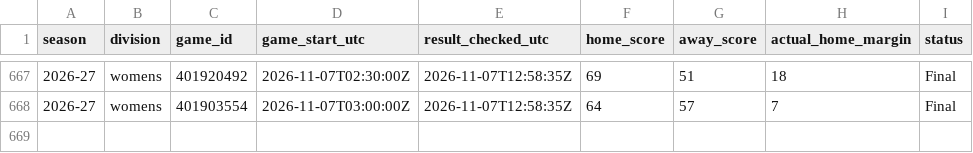
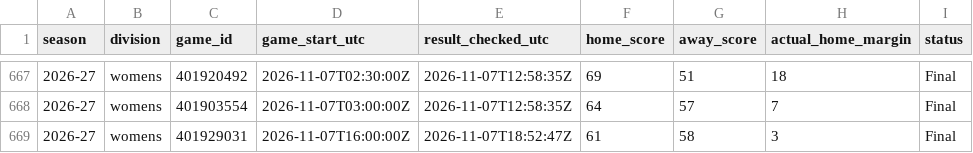
Before and after one commit to hcaver16-arch/college-basketball-ratings, a CSV file: data/prospective/2026-27/results.csv, drawn as a sheet; only a part is shown, gaps mark what is left out; the diff names each change by its address in the sheet, - before the commit and + after, or states it on an @@ line.

```diff
--- a/data/prospective/2026-27/results.csv
+++ b/data/prospective/2026-27/results.csv
+row 669: 2026-27 | womens | 401929031 | 2026-11-07T16:00:00Z | 2026-11-07T18:52:47Z | 61 | 58 | 3 | Final
```
Also changed, not shown: 1 other file.
